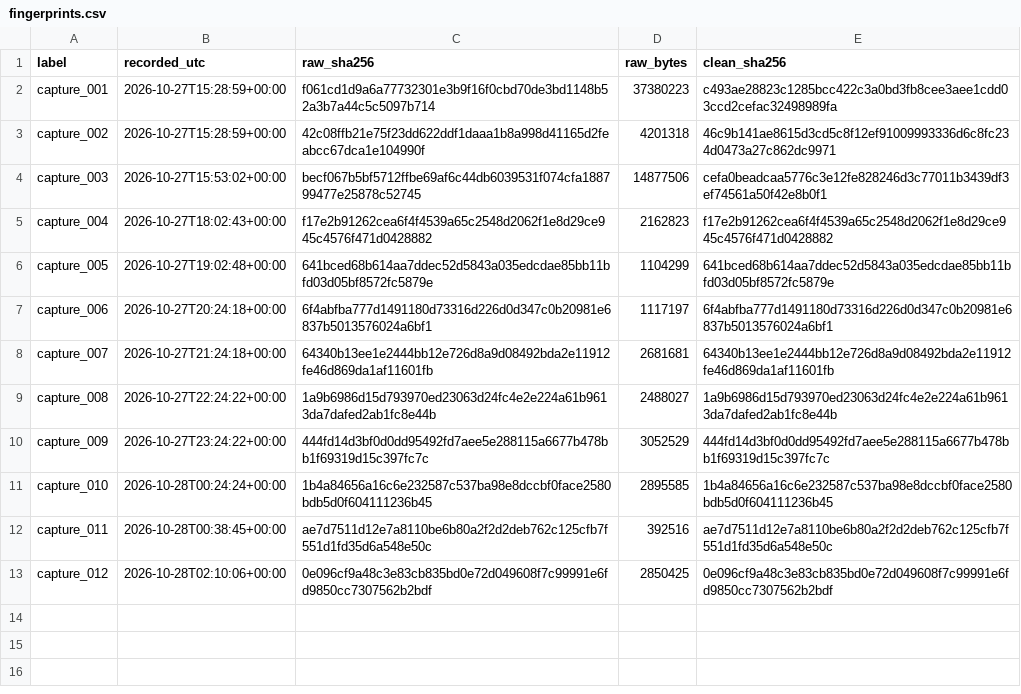
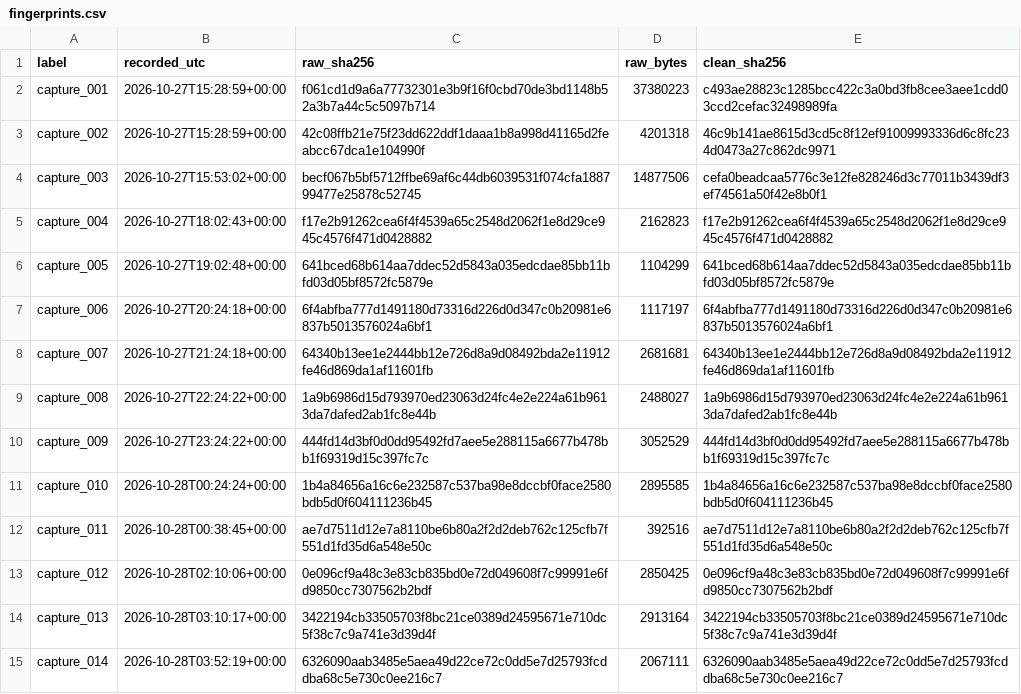
Before and after one commit to rallour/study-fingerprints, a CSV file: fingerprints.csv, drawn as a sheet.

Commit message:
Update fingerprints (14 files)

```diff
--- a/fingerprints.csv
+++ b/fingerprints.csv
@@ -13 +13,3 @@ capture_011,2026-10-28T00:38:45+00:00,ae7d7511d12e7a8110be6b80a2f2d2deb762c125cf
 capture_012,2026-10-28T02:10:06+00:00,0e096cf9a48c3e83cb835bd0e72d049608f7c99991e6fd9850cc7307562b2bdf,2850425,0e096cf9a48c3e83cb835bd0e72d049608f7c99991e6fd9850cc7307562b2bdf
+capture_013,2026-10-28T03:10:17+00:00,3422194cb33505703f8bc21ce0389d24595671e710dc5f38c7c9a741e3d39d4f,2913164,3422194cb33505703f8bc21ce0389d24595671e710dc5f38c7c9a741e3d39d4f
+capture_014,2026-10-28T03:52:19+00:00,6326090aab3485e5aea49d22ce72c0dd5e7d25793fcddba68c5e730c0ee216c7,2067111,6326090aab3485e5aea49d22ce72c0dd5e7d25793fcddba68c5e730c0ee216c7
```
Also changed, not shown: code_versions.csv.
